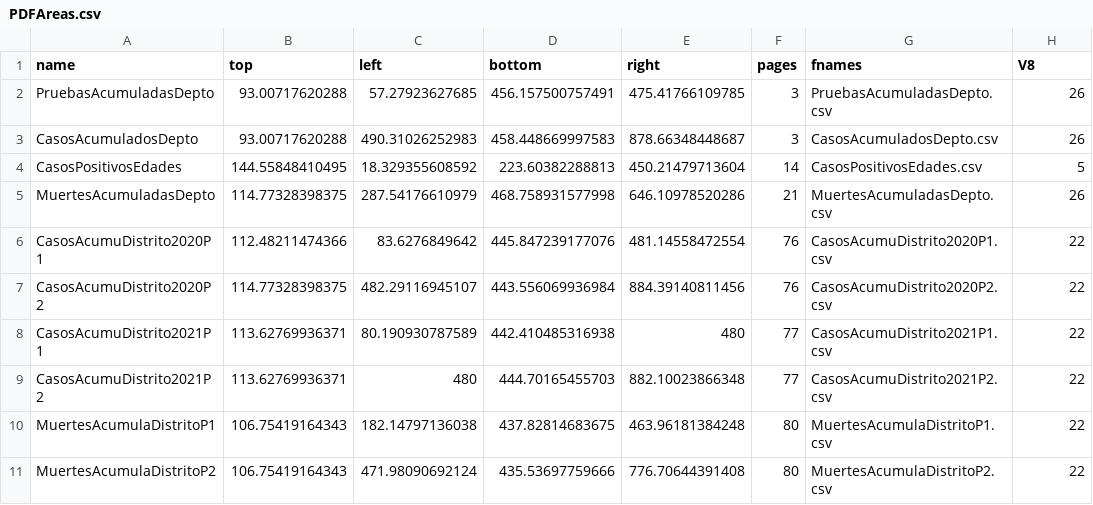
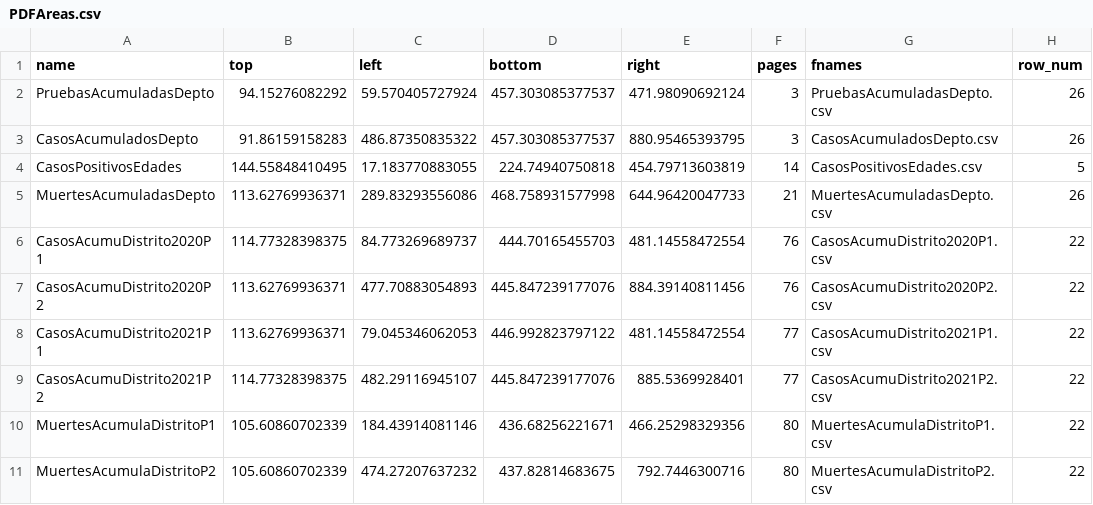
Before and after one commit to krmnino/Peru_COVID19_OpenData, a CSV file: src/parse_pdf/PDFAreas.csv, drawn as a sheet.

Commit message:
updated areas data

```diff
--- a/src/parse_pdf/PDFAreas.csv
+++ b/src/parse_pdf/PDFAreas.csv
@@ -1,11 +1,11 @@
-name,top,left,bottom,right,pages,fnames,V8
-PruebasAcumuladasDepto,93.00717620288,57.27923627685,456.157500757491,475.41766109785,3,PruebasAcumuladasDepto.csv,26
-CasosAcumuladosDepto,93.00717620288,490.31026252983,458.448669997583,878.66348448687,3,CasosAcumuladosDepto.csv,26
-CasosPositivosEdades,144.55848410495,18.329355608592,223.60382288813,450.21479713604,14,CasosPositivosEdades.csv,5
-MuertesAcumuladasDepto,114.77328398375,287.54176610979,468.758931577998,646.10978520286,21,MuertesAcumuladasDepto.csv,26
-CasosAcumuDistrito2020P1,112.48211474366,83.6276849642,445.847239177076,481.14558472554,76,CasosAcumuDistrito2020P1.csv,22
-CasosAcumuDistrito2020P2,114.77328398375,482.29116945107,443.556069936984,884.39140811456,76,CasosAcumuDistrito2020P2.csv,22
-CasosAcumuDistrito2021P1,113.62769936371,80.190930787589,442.410485316938,480,77,CasosAcumuDistrito2021P1.csv,22
-CasosAcumuDistrito2021P2,113.62769936371,480,444.70165455703,882.10023866348,77,CasosAcumuDistrito2021P2.csv,22
-MuertesAcumulaDistritoP1,106.75419164343,182.14797136038,437.82814683675,463.96181384248,80,MuertesAcumulaDistritoP1.csv,22
-MuertesAcumulaDistritoP2,106.75419164343,471.98090692124,435.53697759666,776.70644391408,80,MuertesAcumulaDistritoP2.csv,22
+name,top,left,bottom,right,pages,fnames,row_num
+PruebasAcumuladasDepto,94.15276082292,59.570405727924,457.303085377537,471.98090692124,3,PruebasAcumuladasDepto.csv,26
+CasosAcumuladosDepto,91.86159158283,486.87350835322,457.303085377537,880.95465393795,3,CasosAcumuladosDepto.csv,26
+CasosPositivosEdades,144.55848410495,17.183770883055,224.74940750818,454.79713603819,14,CasosPositivosEdades.csv,5
+MuertesAcumuladasDepto,113.62769936371,289.83293556086,468.758931577998,644.96420047733,21,MuertesAcumuladasDepto.csv,26
+CasosAcumuDistrito2020P1,114.77328398375,84.773269689737,444.70165455703,481.14558472554,76,CasosAcumuDistrito2020P1.csv,22
+CasosAcumuDistrito2020P2,113.62769936371,477.70883054893,445.847239177076,884.39140811456,76,CasosAcumuDistrito2020P2.csv,22
+CasosAcumuDistrito2021P1,113.62769936371,79.045346062053,446.992823797122,481.14558472554,77,CasosAcumuDistrito2021P1.csv,22
+CasosAcumuDistrito2021P2,114.77328398375,482.29116945107,445.847239177076,885.5369928401,77,CasosAcumuDistrito2021P2.csv,22
+MuertesAcumulaDistritoP1,105.60860702339,184.43914081146,436.68256221671,466.25298329356,80,MuertesAcumulaDistritoP1.csv,22
+MuertesAcumulaDistritoP2,105.60860702339,474.27207637232,437.82814683675,792.7446300716,80,MuertesAcumulaDistritoP2.csv,22
```
Also changed, not shown: 1 other file.
